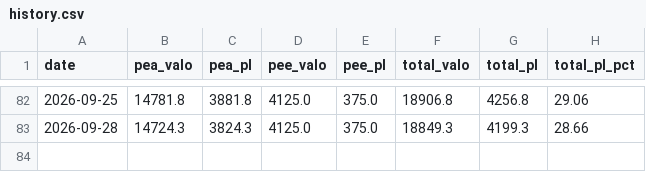
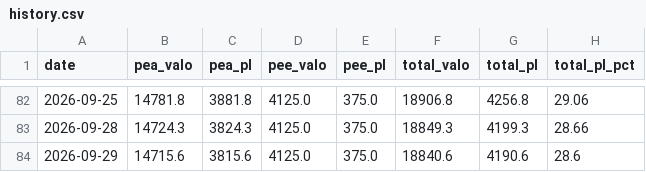
Before and after one commit to brongniaart/pea-pnl-report, a CSV file: history.csv, drawn as a sheet; only a part is shown, gaps mark what is left out; the diff names each change by its address in the sheet, - before the commit and + after, or states it on an @@ line.

```diff
--- a/history.csv
+++ b/history.csv
+row 84: 2026-09-29 | 14715.6 | 3815.6 | 4125.0 | 375.0 | 18840.6 | 4190.6 | 28.6
```
